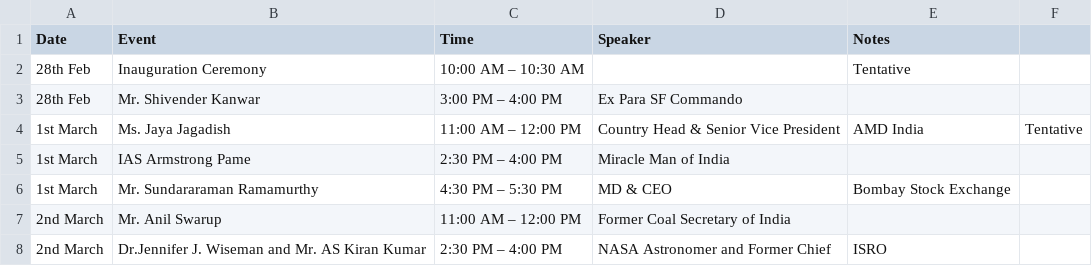
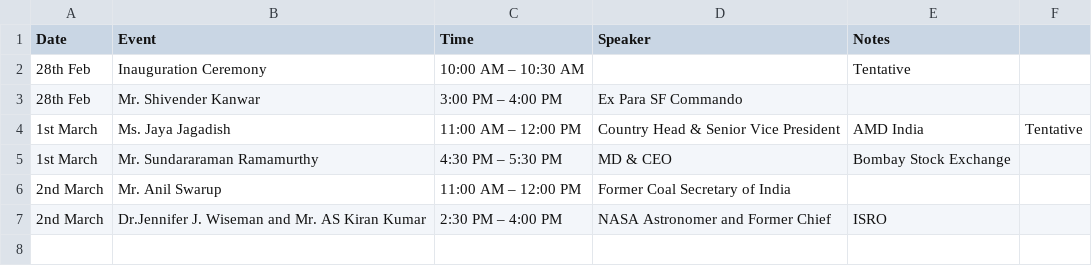
Before and after one commit to technex-iit-bhu/technex-frontend-25, a CSV file: public/data/techtalks.csv, drawn as a sheet; the diff names each change by its address in the sheet, - before the commit and + after, or states it on an @@ line.

Commit message:
Update techtalks.csv

```diff
--- a/public/data/techtalks.csv
+++ b/public/data/techtalks.csv
-row 5: 1st March | IAS Armstrong Pame | 2:30 PM – 4:00 PM | Miracle Man of India
```
